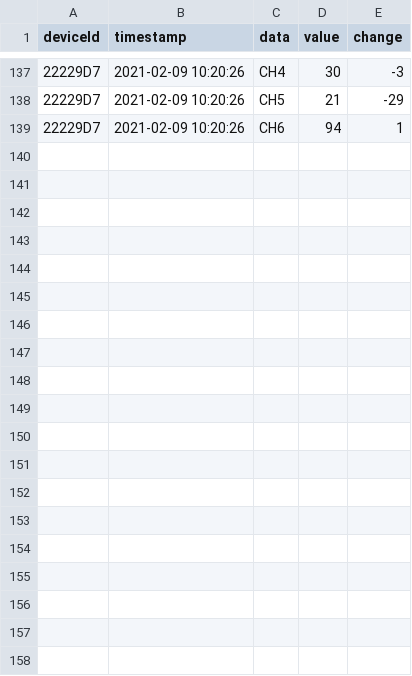
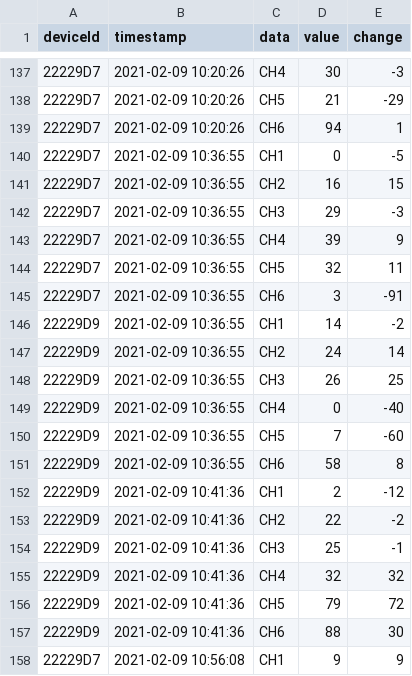
Before and after one commit to spacemonqi/sigfox-sensors, a CSV file: Dashboard 3.0/data/sensor_data.csv, drawn as a sheet; only a part is shown, gaps mark what is left out; the diff covers the shown part only; the diff names each change by its address in the sheet, - before the commit and + after, or states it on an @@ line.

```diff
--- a/Dashboard 3.0/data/sensor_data.csv
+++ b/Dashboard 3.0/data/sensor_data.csv
+row 140: 22229D7 | 2021-02-09 10:36:55 | CH1 | 0 | -5
+row 141: 22229D7 | 2021-02-09 10:36:55 | CH2 | 16 | 15
+row 142: 22229D7 | 2021-02-09 10:36:55 | CH3 | 29 | -3
+row 143: 22229D7 | 2021-02-09 10:36:55 | CH4 | 39 | 9
+row 144: 22229D7 | 2021-02-09 10:36:55 | CH5 | 32 | 11
+row 145: 22229D7 | 2021-02-09 10:36:55 | CH6 | 3 | -91
+row 146: 22229D9 | 2021-02-09 10:36:55 | CH1 | 14 | -2
+row 147: 22229D9 | 2021-02-09 10:36:55 | CH2 | 24 | 14
+row 148: 22229D9 | 2021-02-09 10:36:55 | CH3 | 26 | 25
+row 149: 22229D9 | 2021-02-09 10:36:55 | CH4 | 0 | -40
+row 150: 22229D9 | 2021-02-09 10:36:55 | CH5 | 7 | -60
+row 151: 22229D9 | 2021-02-09 10:36:55 | CH6 | 58 | 8
+row 152: 22229D9 | 2021-02-09 10:41:36 | CH1 | 2 | -12
+row 153: 22229D9 | 2021-02-09 10:41:36 | CH2 | 22 | -2
+row 154: 22229D9 | 2021-02-09 10:41:36 | CH3 | 25 | -1
+row 155: 22229D9 | 2021-02-09 10:41:36 | CH4 | 32 | 32
+row 156: 22229D9 | 2021-02-09 10:41:36 | CH5 | 79 | 72
+row 157: 22229D9 | 2021-02-09 10:41:36 | CH6 | 88 | 30
+row 158: 22229D7 | 2021-02-09 10:56:08 | CH1 | 9 | 9
```
Also changed, not shown: 17 added rows and 6 edited cells elsewhere in this file, 52 other files.
